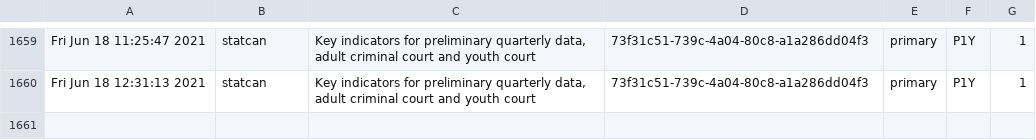
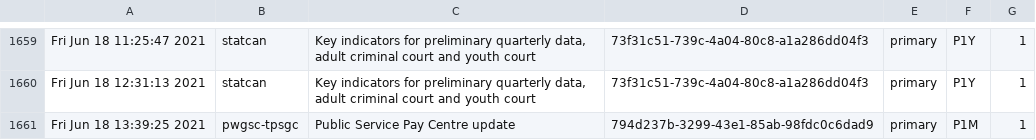
Before and after one commit to PatLittle/Ryerson-Big-Data-Analytics-Final-Project, a CSV file: popularity-predictions.csv, drawn as a sheet; only a part is shown, gaps mark what is left out.

```diff
--- a/popularity-predictions.csv
+++ b/popularity-predictions.csv
@@ -1660 +1660,2 @@
 "Fri Jun 18 12:31:13 2021","statcan","Key indicators for preliminary quarterly data, adult criminal court and youth court","73f31c51-739c-4a04-80c8-a1a286dd04f3","primary","P1Y",1
+"Fri Jun 18 13:39:25 2021","pwgsc-tpsgc","Public Service Pay Centre update","794d237b-3299-43e1-85ab-98fdc0c6dad9","primary","P1M",1
```
